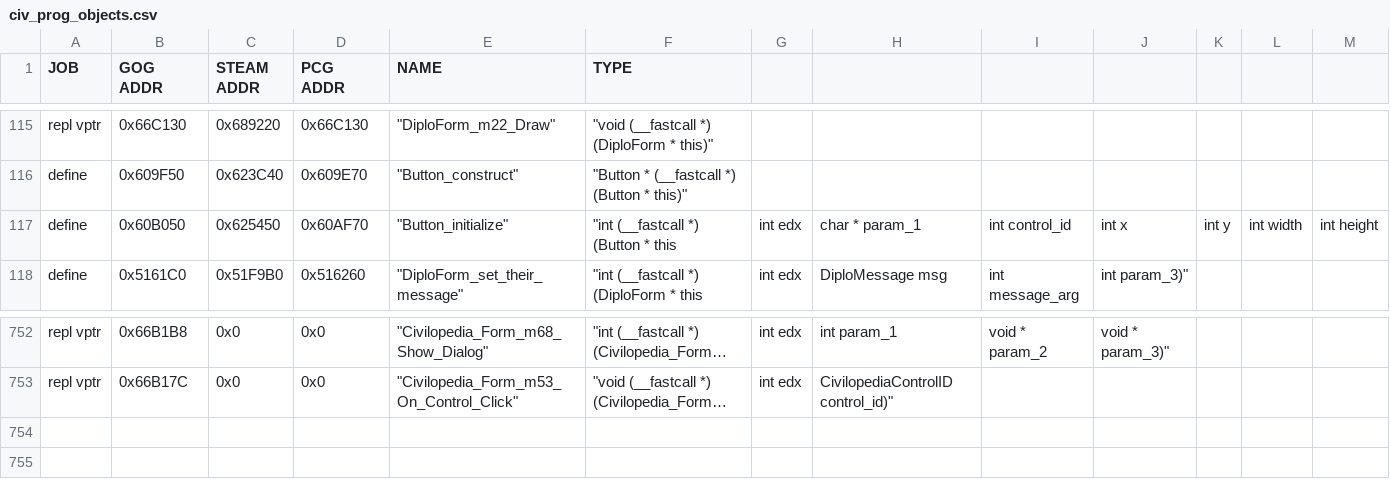
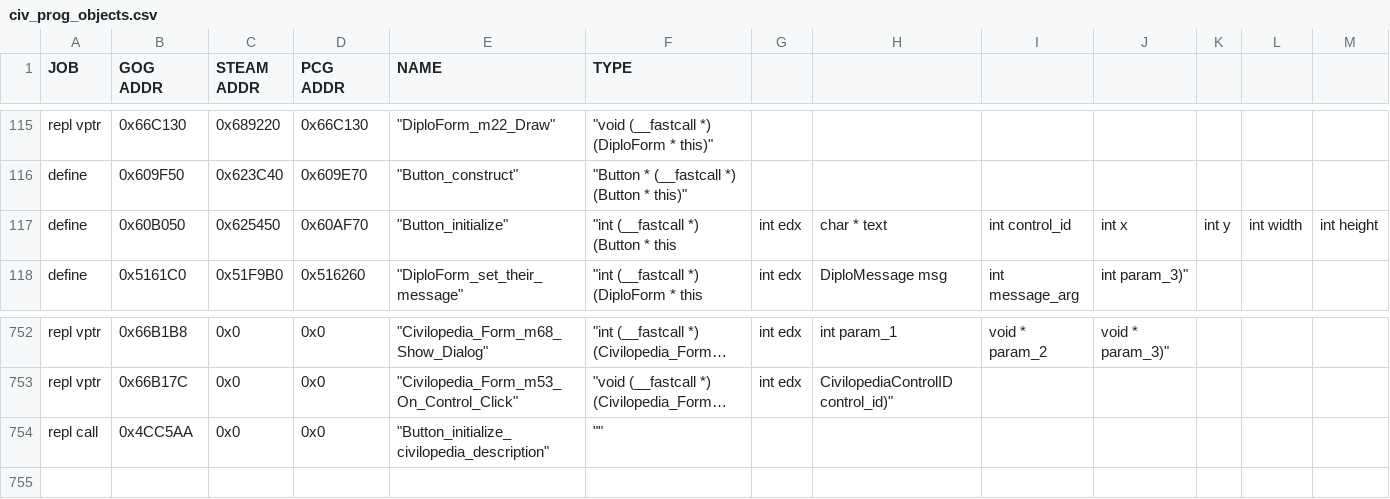
Before and after one commit to maxpetul/C3X, a CSV file: civ_prog_objects.csv, drawn as a sheet; only a part is shown, gaps mark what is left out; long unchanged cells end in …; rows hold the shown columns only; the diff names each change by its address in the sheet, - before the commit and + after, or states it on an @@ line.

Commit message:
Begin setting button visiblity for 'pedia multi-page descriptions

```diff
--- a/civ_prog_objects.csv
+++ b/civ_prog_objects.csv
-H117: char * param_1
+H117: char * text
-row 754: (empty)
+row 754: repl call | 0x4CC5AA | 0x0 | 0x0 | "Button_initialize_civilopedia_description" | ""
```
Also changed, not shown: 2 other files.
